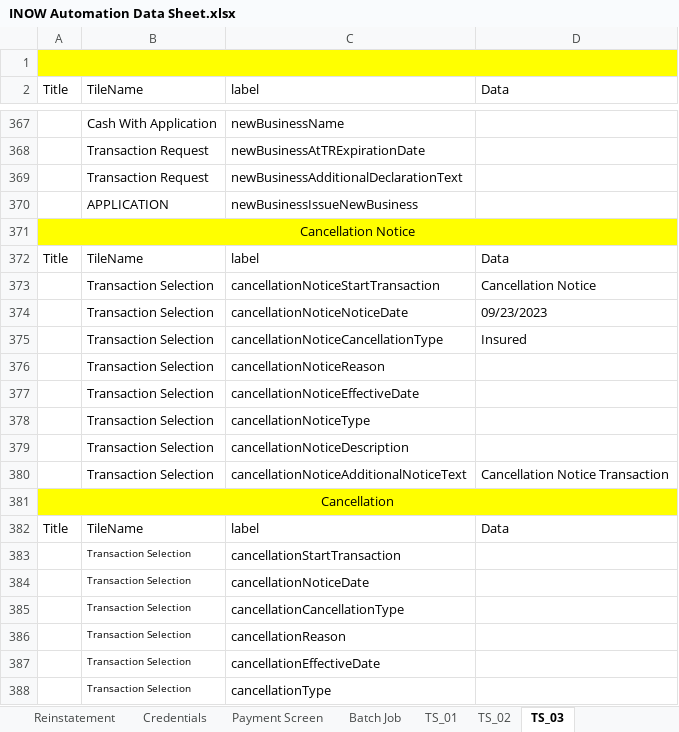
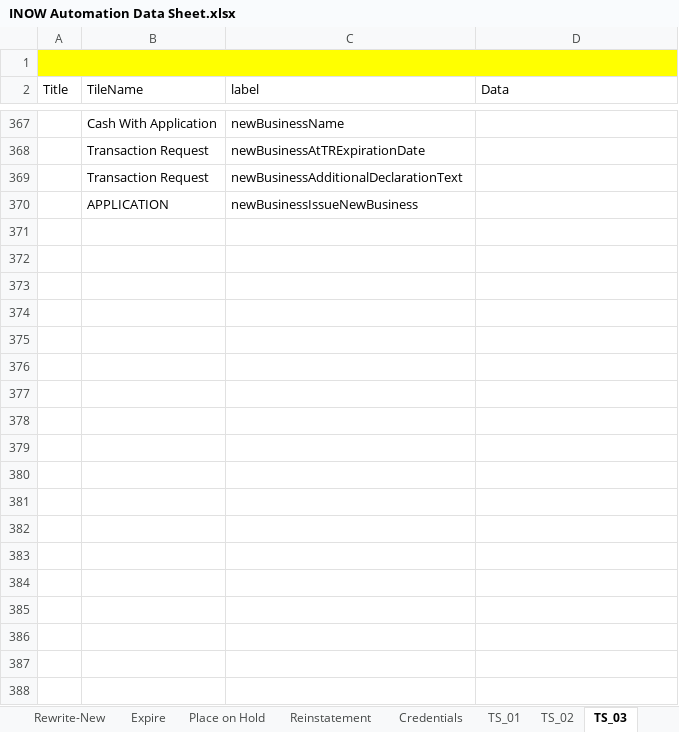
Before and after one commit to SreedharGovind/InsuranceNowAutomation, an Excel workbook: INOW Automation Data Sheet.xlsx, sheet TS_03, drawn as a sheet; only a part is shown, gaps mark what is left out; values as stored, in another font and other column widths than the file's, no borders; the diff covers the shown part only; the diff names each change by its address in the sheet, - before the commit and + after, or states it on an @@ line.

Commit message:
Scenario Values Added

```diff
--- a/INOW Automation Data Sheet.xlsx (sheet TS_03)
+++ b/INOW Automation Data Sheet.xlsx (sheet TS_03)
-sheet tab: Payment Screen
-sheet tab: Batch Job
-row 371: Cancellation Notice
-row 372: Title | TileName | label | Data
-row 373:  | Transaction Selection | cancellationNoticeStartTransaction | Cancellation Notice
-row 374:  | Transaction Selection | cancellationNoticeNoticeDate | 09/23/2023
-row 375:  | Transaction Selection | cancellationNoticeCancellationType | Insured
-row 376:  | Transaction Selection | cancellationNoticeReason
-row 377:  | Transaction Selection | cancellationNoticeEffectiveDate
-row 378:  | Transaction Selection | cancellationNoticeType
-row 379:  | Transaction Selection | cancellationNoticeDescription
-row 380:  | Transaction Selection | cancellationNoticeAdditionalNoticeText | Cancellation Notice Transaction
-row 381: Cancellation
-row 382: Title | TileName | label | Data
-row 383:  | Transaction Selection | cancellationStartTransaction
-row 384:  | Transaction Selection | cancellationNoticeDate
-row 385:  | Transaction Selection | cancellationCancellationType
-row 386:  | Transaction Selection | cancellationReason
-row 387:  | Transaction Selection | cancellationEffectiveDate
-row 388:  | Transaction Selection | cancellationType
```
Also changed, not shown: 28 removed rows elsewhere in this sheet.
